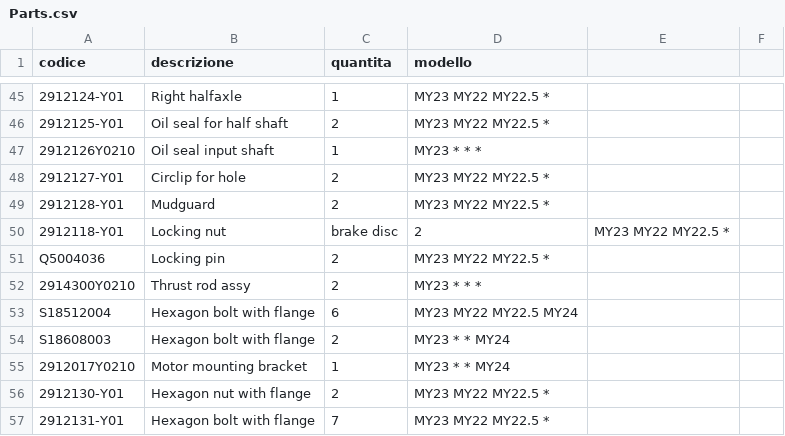
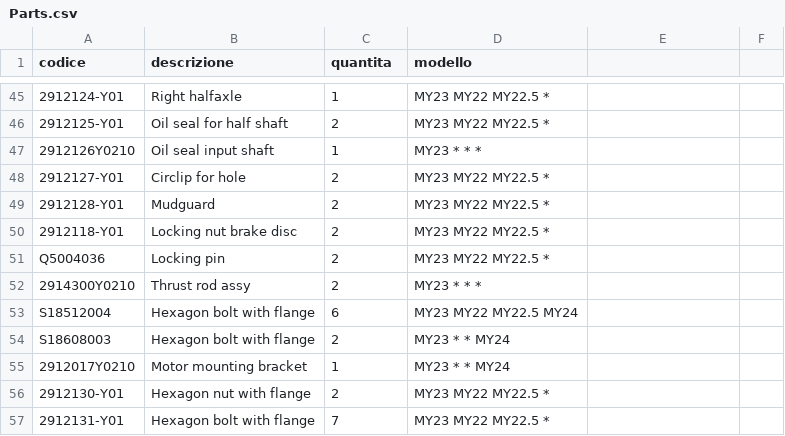
Before and after one commit to MicheleYOYO/YOYO-SpareParts, a CSV file: Parts.csv, drawn as a sheet; only a part is shown, gaps mark what is left out; the diff names each change by its address in the sheet, - before the commit and + after, or states it on an @@ line.

Commit message:
Update Parts.csv

```diff
--- a/Parts.csv
+++ b/Parts.csv
-B50 (descrizione): Locking nut
+B50 (descrizione): Locking nut brake disc
-C50 (quantita): brake disc
+C50 (quantita): 2
-D50 (modello): 2
+D50 (modello): MY23 MY22 MY22.5 *
-E50: MY23 MY22 MY22.5 *
+E50: (empty)
```
